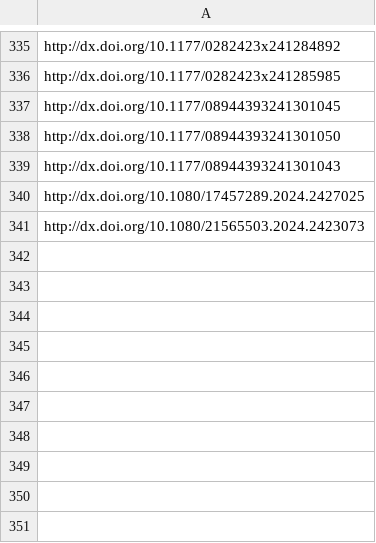
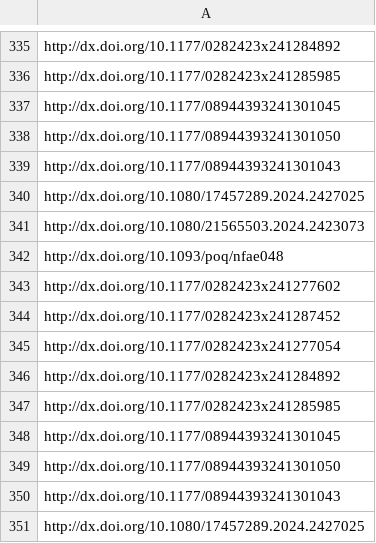
Before and after one commit to jacob-long/picnic, a CSV file: memory/po_urls.csv, drawn as a sheet; only a part is shown, gaps mark what is left out.

```diff
--- a/memory/po_urls.csv
+++ b/memory/po_urls.csv
@@ -341 +341,11 @@ http://dx.doi.org/10.1080/17457289.2024.2427025
 http://dx.doi.org/10.1080/21565503.2024.2423073
+http://dx.doi.org/10.1093/poq/nfae048
+http://dx.doi.org/10.1177/0282423x241277602
+http://dx.doi.org/10.1177/0282423x241287452
+http://dx.doi.org/10.1177/0282423x241277054
+http://dx.doi.org/10.1177/0282423x241284892
+http://dx.doi.org/10.1177/0282423x241285985
+http://dx.doi.org/10.1177/08944393241301045
+http://dx.doi.org/10.1177/08944393241301050
+http://dx.doi.org/10.1177/08944393241301043
+http://dx.doi.org/10.1080/17457289.2024.2427025
```
Also changed, not shown: memory/communication_urls.csv, memory/politics_urls.csv, 11 other files.
